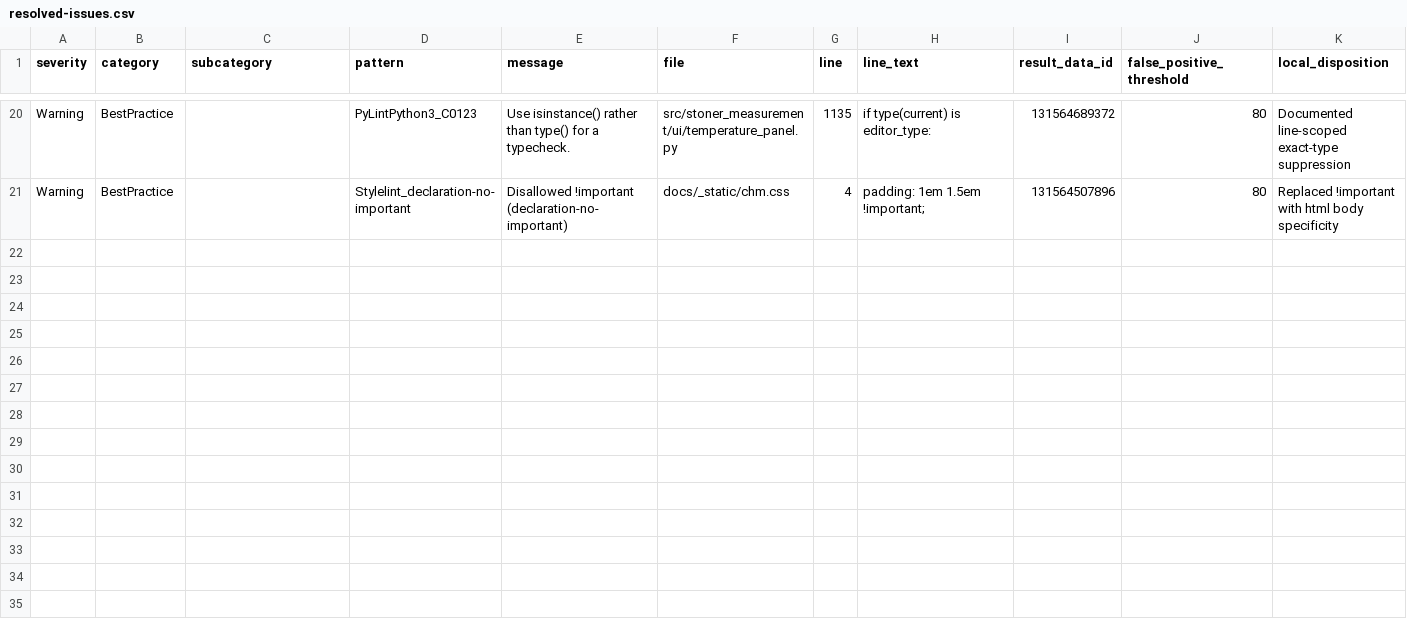
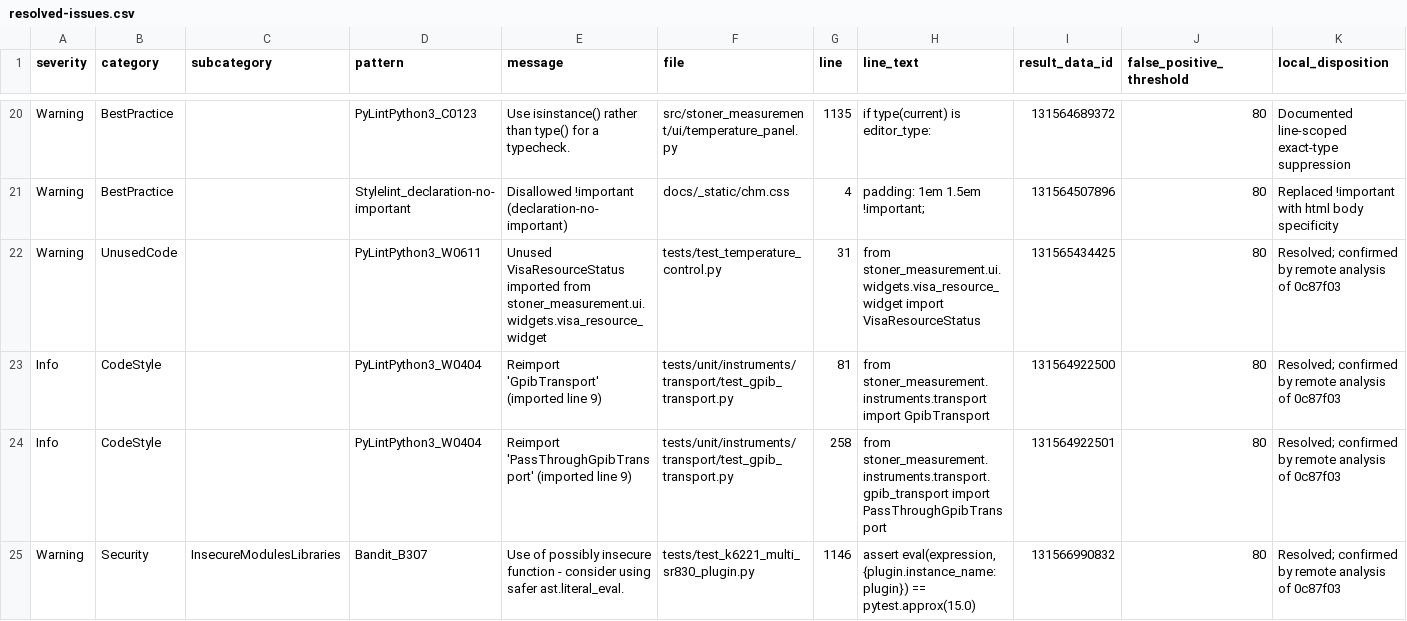
Before and after one commit to gb119/stoner_measurement, a CSV file: codacy-reports/resolved-issues.csv, drawn as a sheet; only a part is shown, gaps mark what is left out; rows hold the shown columns only; the diff names each change by its address in the sheet, - before the commit and + after, or states it on an @@ line.

Commit message:
Record verified zero-issue Codacy analysis

```diff
--- a/codacy-reports/resolved-issues.csv
+++ b/codacy-reports/resolved-issues.csv
+row 22: Warning | UnusedCode |  | PyLintPython3_W0611 | Unused VisaResourceStatus imported from stoner_measurement.ui.widgets.visa_resource_widget | tests/test_temperature_control.py | 31 | from stoner_measurement.ui.widgets.visa_resource_widget import VisaResourceStatus | 131565434425 | 80 | Resolved; confirmed by remote analysis of 0c87f03
+row 23: Info | CodeStyle |  | PyLintPython3_W0404 | Reimport 'GpibTransport' (imported line 9) | tests/unit/instruments/transport/test_gpib_transport.py | 81 | from stoner_measurement.instruments.transport import GpibTransport | 131564922500 | 80 | Resolved; confirmed by remote analysis of 0c87f03
+row 24: Info | CodeStyle |  | PyLintPython3_W0404 | Reimport 'PassThroughGpibTransport' (imported line 9) | tests/unit/instruments/transport/test_gpib_transport.py | 258 | from stoner_measurement.instruments.transport.gpib_transport import PassThroughGpibTransport | 131564922501 | 80 | Resolved; confirmed by remote analysis of 0c87f03
+row 25: Warning | Security | InsecureModulesLibraries | Bandit_B307 | Use of possibly insecure function - consider using safer ast.literal_eval. | tests/test_k6221_multi_sr830_plugin.py | 1146 | assert eval(expression, {plugin.instance_name: plugin}) == pytest.approx(15.0) | 131566990832 | 80 | Resolved; confirmed by remote analysis of 0c87f03
```
Also changed, not shown: 4 other files.
